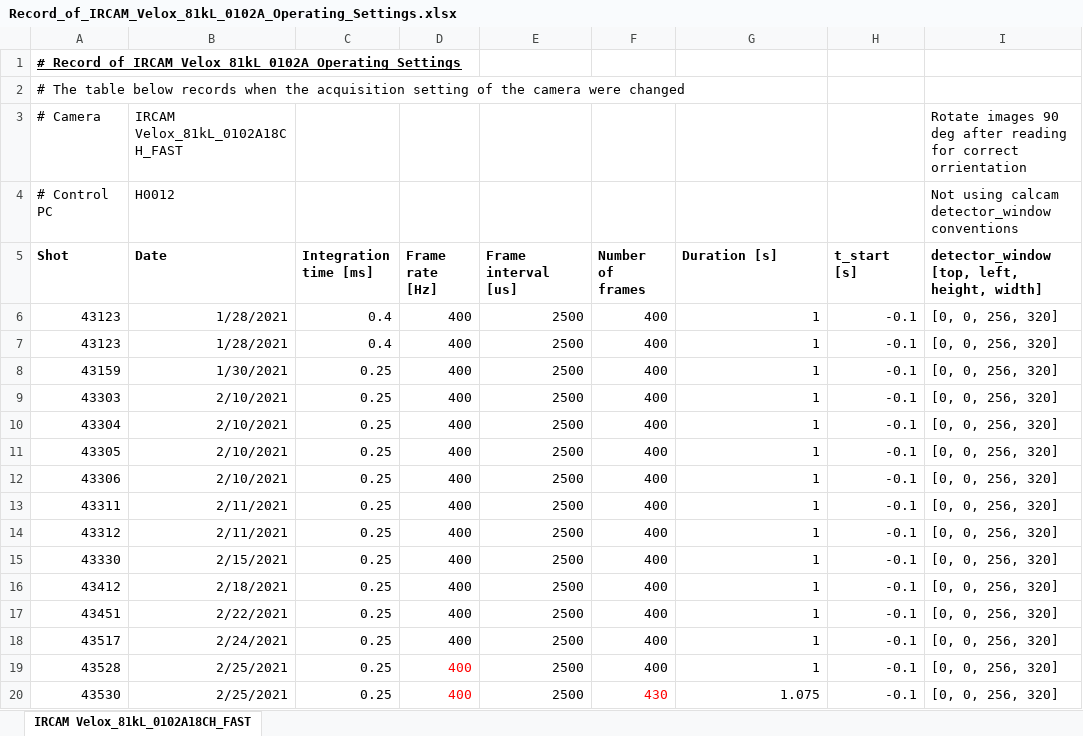
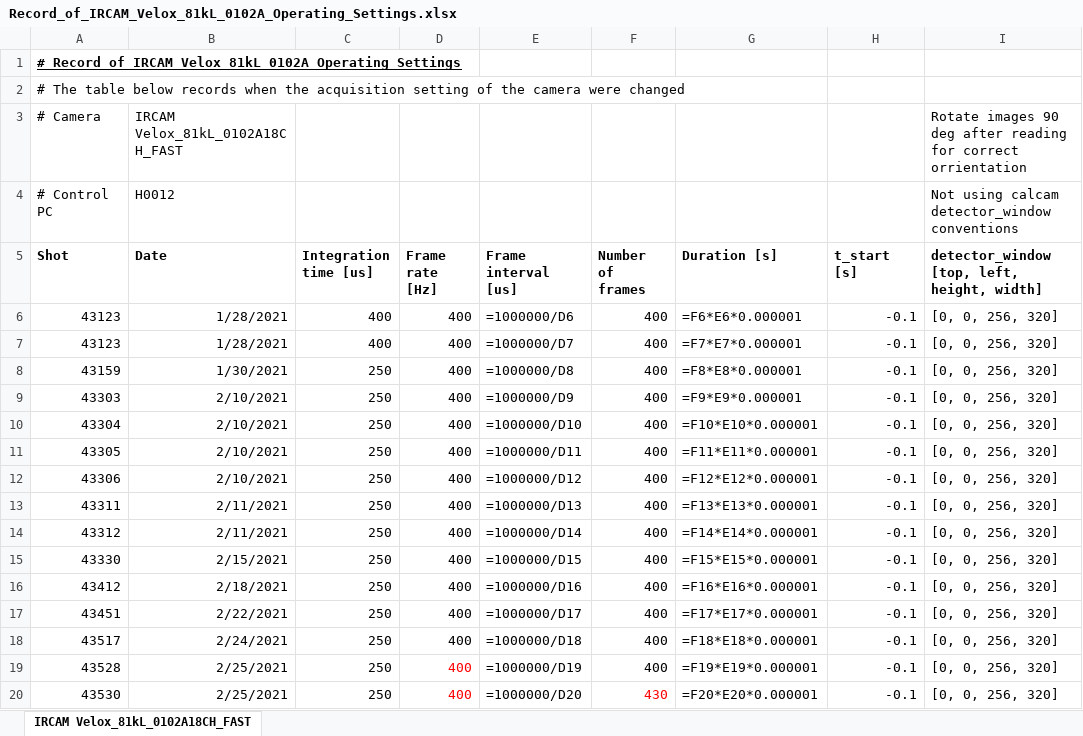
Before and after one commit to TomFarley/ir_tools, an Excel workbook: ir_tools/data_formats/meta_data_record/Record_of_IRCAM_Velox_81kL_0102A_Operating_Settings.xlsx, sheet IRCAM Velox_81kL_0102A18CH_FAST, drawn as a sheet; only a part is shown; values as stored, in another font and other column widths than the file's, no borders; formulas without a stored value are shown as written; the diff covers the shown part only; the diff names each change by its address in the sheet, - before the commit and + after, or states it on an @@ line.

Commit message:
Update meta data retreival for ipx conversion

```diff
--- a/ir_tools/data_formats/meta_data_record/Record_of_IRCAM_Velox_81kL_0102A_Operating_Settings.xlsx (sheet IRCAM Velox_81kL_0102A18CH_FAST)
+++ b/ir_tools/data_formats/meta_data_record/Record_of_IRCAM_Velox_81kL_0102A_Operating_Settings.xlsx (sheet IRCAM Velox_81kL_0102A18CH_FAST)
-C5: Integration time [ms]
+C5: Integration time [us]
-C6:C7 (Integration time [us]): 0.4
+C6:C7 (Integration time [us]): 400
-E6 (Frame interval [us]): 2500
+E6 (Frame interval [us]): =1000000/D6
-G6 (Duration [s]): 1
+G6 (Duration [s]): =F6*E6*0.000001
-E7 (Frame interval [us]): 2500
+E7 (Frame interval [us]): =1000000/D7
-G7 (Duration [s]): 1
+G7 (Duration [s]): =F7*E7*0.000001
-C8:C20 (Integration time [us]): 0.25
+C8:C20 (Integration time [us]): 250
-E8 (Frame interval [us]): 2500
+E8 (Frame interval [us]): =1000000/D8
-G8 (Duration [s]): 1
+G8 (Duration [s]): =F8*E8*0.000001
-E9 (Frame interval [us]): 2500
+E9 (Frame interval [us]): =1000000/D9
-G9 (Duration [s]): 1
+G9 (Duration [s]): =F9*E9*0.000001
-E10 (Frame interval [us]): 2500
+E10 (Frame interval [us]): =1000000/D10
-G10 (Duration [s]): 1
+G10 (Duration [s]): =F10*E10*0.000001
-E11 (Frame interval [us]): 2500
+E11 (Frame interval [us]): =1000000/D11
-G11 (Duration [s]): 1
+G11 (Duration [s]): =F11*E11*0.000001
-E12 (Frame interval [us]): 2500
+E12 (Frame interval [us]): =1000000/D12
-G12 (Duration [s]): 1
+G12 (Duration [s]): =F12*E12*0.000001
-E13 (Frame interval [us]): 2500
+E13 (Frame interval [us]): =1000000/D13
-G13 (Duration [s]): 1
+G13 (Duration [s]): =F13*E13*0.000001
-E14 (Frame interval [us]): 2500
+E14 (Frame interval [us]): =1000000/D14
-G14 (Duration [s]): 1
+G14 (Duration [s]): =F14*E14*0.000001
-E15 (Frame interval [us]): 2500
+E15 (Frame interval [us]): =1000000/D15
-G15 (Duration [s]): 1
+G15 (Duration [s]): =F15*E15*0.000001
-E16 (Frame interval [us]): 2500
+E16 (Frame interval [us]): =1000000/D16
-G16 (Duration [s]): 1
+G16 (Duration [s]): =F16*E16*0.000001
-E17 (Frame interval [us]): 2500
+E17 (Frame interval [us]): =1000000/D17
-G17 (Duration [s]): 1
+G17 (Duration [s]): =F17*E17*0.000001
-E18 (Frame interval [us]): 2500
+E18 (Frame interval [us]): =1000000/D18
-G18 (Duration [s]): 1
+G18 (Duration [s]): =F18*E18*0.000001
-E19 (Frame interval [us]): 2500
+E19 (Frame interval [us]): =1000000/D19
-G19 (Duration [s]): 1
+G19 (Duration [s]): =F19*E19*0.000001
-E20 (Frame interval [us]): 2500
+E20 (Frame interval [us]): =1000000/D20
-G20 (Duration [s]): 1.075
+G20 (Duration [s]): =F20*E20*0.000001
```
Also changed, not shown: 135 edited cells elsewhere in this sheet, ir_tools/data_formats/meta_data_record/Record_of_MWIR1_FLIR_SC7500_6580045_Operating_Settings.xlsx, 1 other file.
